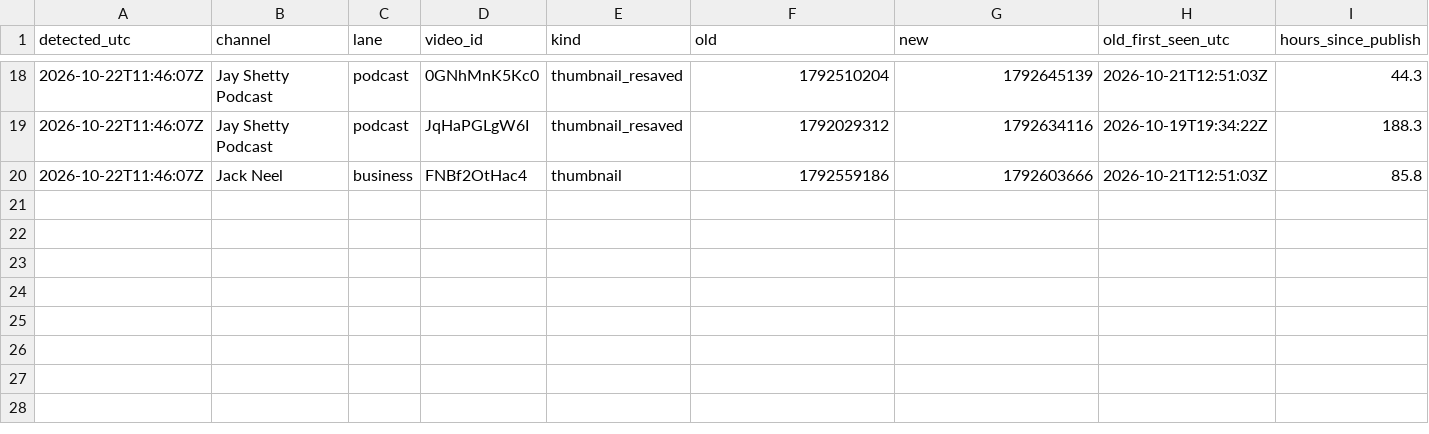
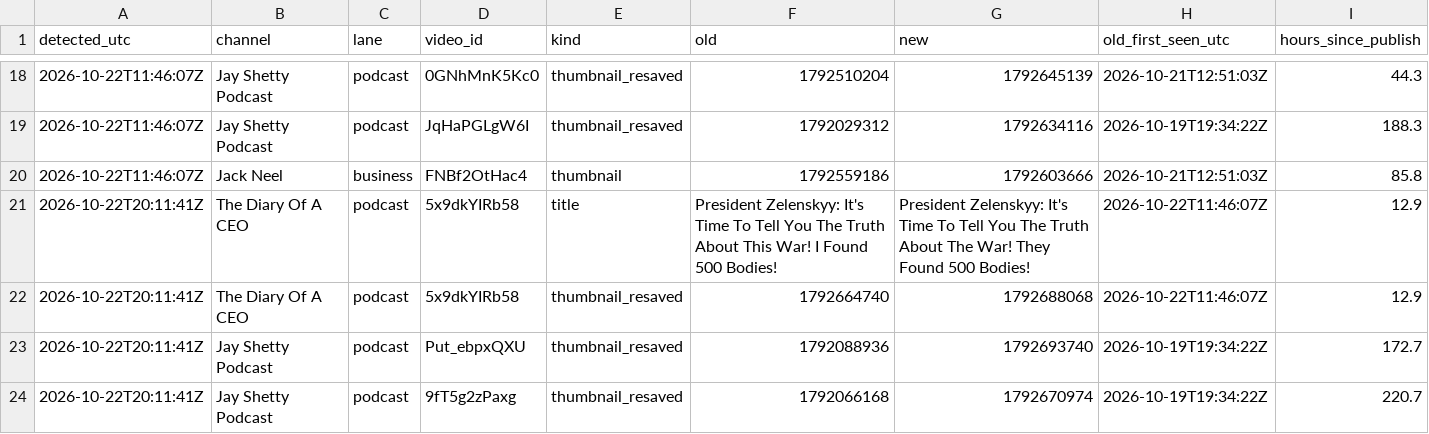
Before and after one commit to grantowen/competitor-swap-tracker, a CSV file: data/swaps.csv, drawn as a sheet; only a part is shown, gaps mark what is left out.

```diff
--- a/data/swaps.csv
+++ b/data/swaps.csv
@@ -20 +20,5 @@ detected_utc,channel,lane,video_id,kind,old,new,old_first_seen_utc,hours_since_p
 2026-10-22T11:46:07Z,Jack Neel,business,FNBf2OtHac4,thumbnail,1792559186,1792603666,2026-10-21T12:51:03Z,85.8
+2026-10-22T20:11:41Z,The Diary Of A CEO,podcast,5x9dkYIRb58,title,President Zelenskyy: It's Time To Tell You The Truth About This War! I Found 500 Bodies!,President Zelenskyy: It's Time To Tell You The Truth About The War! They Found 500 Bodies!,2026-10-22T11:46:07Z,12.9
+2026-10-22T20:11:41Z,The Diary Of A CEO,podcast,5x9dkYIRb58,thumbnail_resaved,1792664740,1792688068,2026-10-22T11:46:07Z,12.9
+2026-10-22T20:11:41Z,Jay Shetty Podcast,podcast,Put_ebpxQXU,thumbnail_resaved,1792088936,1792693740,2026-10-19T19:34:22Z,172.7
+2026-10-22T20:11:41Z,Jay Shetty Podcast,podcast,9fT5g2zPaxg,thumbnail_resaved,1792066168,1792670974,2026-10-19T19:34:22Z,220.7
```
Also changed, not shown: 8 other files.
